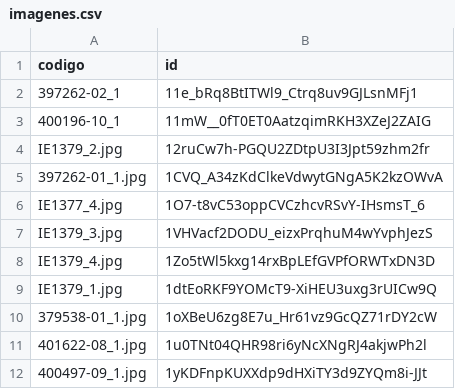
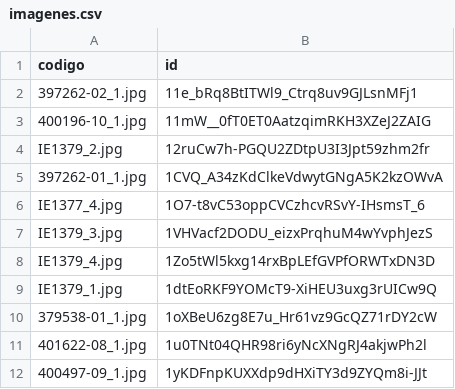
Before and after one commit to luisob10/repositorio_imagenes, a CSV file: imagenes.csv, drawn as a sheet.

Commit message:
imagenes.csv

```diff
--- a/imagenes.csv
+++ b/imagenes.csv
@@ -1,4 +1,4 @@
 codigo,id
-397262-02_1,11e_bRq8BtITWl9_Ctrq8uv9GJLsnMFj1
-400196-10_1,11mW__0fT0ET0AatzqimRKH3XZeJ2ZAIG
+397262-02_1.jpg,11e_bRq8BtITWl9_Ctrq8uv9GJLsnMFj1
+400196-10_1.jpg,11mW__0fT0ET0AatzqimRKH3XZeJ2ZAIG
 IE1379_2.jpg,12ruCw7h-PGQU2ZDtpU3I3Jpt59zhm2fr
```
